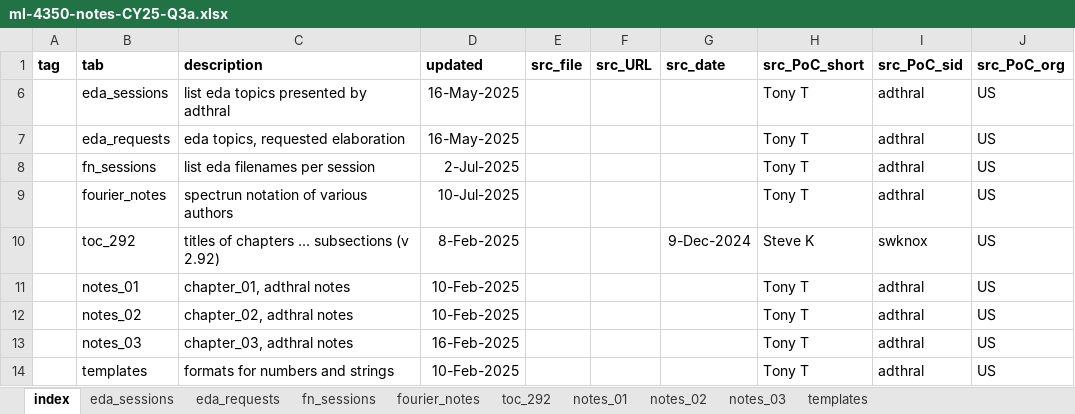
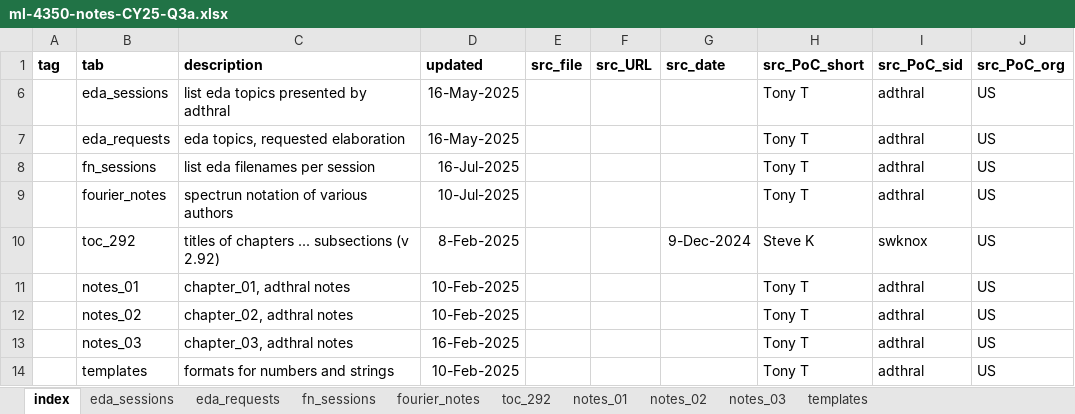
Before and after one commit to tthrall/eda_4350, an Excel workbook: data/xl/ml-4350-notes-CY25-Q3a.xlsx, sheet index, drawn as a sheet; values as stored, in another font and other column widths than the file's, no borders; the diff names each change by its address in the sheet, - before the commit and + after, or states it on an @@ line.

```diff
--- a/data/xl/ml-4350-notes-CY25-Q3a.xlsx (sheet index)
+++ b/data/xl/ml-4350-notes-CY25-Q3a.xlsx (sheet index)
-D8 (updated): 2-Jul-2025
+D8 (updated): 16-Jul-2025
```
Also changed, not shown: sheet fn_sessions.
